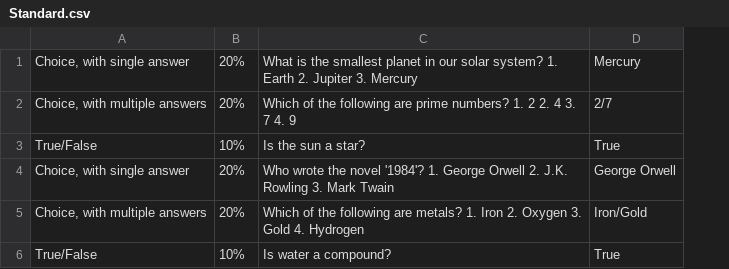
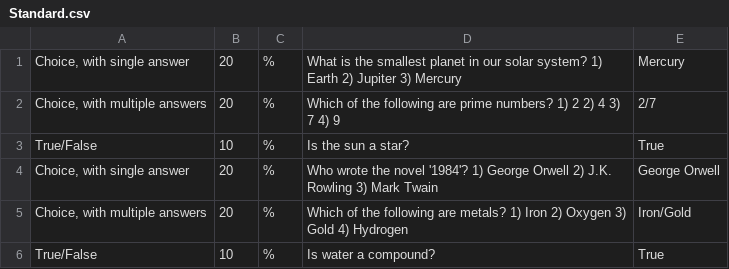
Before and after one commit to PureNimble/ISEP-LAPR4, a CSV file: jobs4u.ANTLR/src/main/resources/input/Standard.csv, drawn as a sheet; removed rows and columns are numbered as before the commit, all else as after; the diff names each change by its address in the sheet, - before the commit and + after, or states it on an @@ line.

```diff
--- a/jobs4u.ANTLR/src/main/resources/input/Standard.csv
+++ b/jobs4u.ANTLR/src/main/resources/input/Standard.csv
-column B, rows 1-6: 20% | 20% | 10% | 20% | 20% | 10%
-column C, rows 1-6: What is the smallest planet in our solar system? 1. Earth 2. Jupiter 3. Mercury | Which of the following are prime numbers? 1. 2 2. 4 3. 7 4. 9 | Is the sun a star? | Who wrote the novel '1984'? 1. George Orwell 2. J.K. Rowling 3. Mark Twain | Which of the following are metals? 1. Iron 2. Oxygen 3. Gold 4. Hydrogen | Is water a compound?
+column B, rows 1-6: 20 | 20 | 10 | 20 | 20 | 10
+column C, rows 1-6: all %
+column D, rows 1-6: What is the smallest planet in our solar system? 1) Earth 2) Jupiter 3) Mercury | Which of the following are prime numbers? 1) 2 2) 4 3) 7 4) 9 | Is the sun a star? | Who wrote the novel '1984'? 1) George Orwell 2) J.K. Rowling 3) Mark Twain | Which of the following are metals? 1) Iron 2) Oxygen 3) Gold 4) Hydrogen | Is water a compound?
```
Also changed, not shown: jobs4u.ANTLR/src/main/resources/input/Alternate.csv, jobs4u.ANTLR/src/main/resources/input/Teste.csv, 18 other files.
